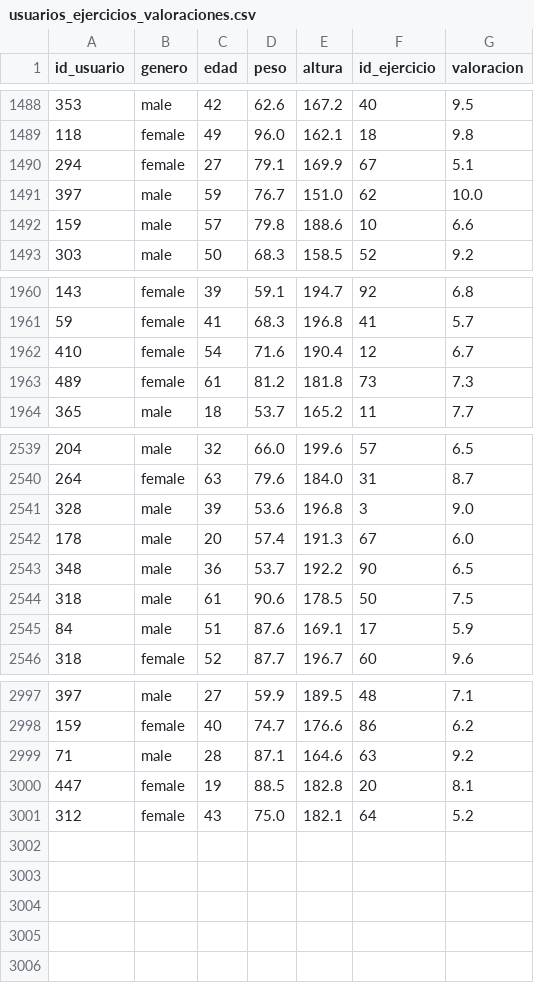
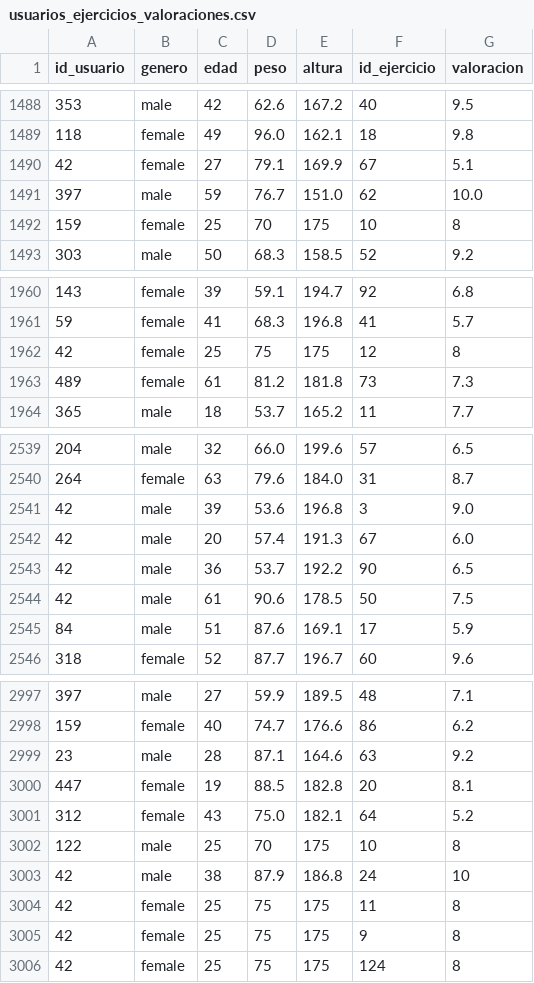
Before and after one commit to MarioAran/Quadcodex_Team_Back, a CSV file: Data/usuarios_ejercicios_valoraciones.csv, drawn as a sheet; only a part is shown, gaps mark what is left out; the diff covers the shown part only.

```diff
--- a/Data/usuarios_ejercicios_valoraciones.csv
+++ b/Data/usuarios_ejercicios_valoraciones.csv
@@ -1489,5 +1489,5 @@ id_usuario,genero,edad,peso,altura,id_ejercicio,valoracion
 118,female,49,96.0,162.1,18,9.8
-294,female,27,79.1,169.9,67,5.1
+42,female,27,79.1,169.9,67,5.1
 397,male,59,76.7,151.0,62,10.0
-159,male,57,79.8,188.6,10,6.6
+159,female,25,70,175,10,8
 303,male,50,68.3,158.5,52,9.2
@@ -1961,3 +1961,3 @@ id_usuario,genero,edad,peso,altura,id_ejercicio,valoracion
 59,female,41,68.3,196.8,41,5.7
-410,female,54,71.6,190.4,12,6.7
+42,female,25,75,175,12,8
 489,female,61,81.2,181.8,73,7.3
@@ -2540,6 +2540,6 @@ id_usuario,genero,edad,peso,altura,id_ejercicio,valoracion
 264,female,63,79.6,184.0,31,8.7
-328,male,39,53.6,196.8,3,9.0
-178,male,20,57.4,191.3,67,6.0
-348,male,36,53.7,192.2,90,6.5
-318,male,61,90.6,178.5,50,7.5
+42,male,39,53.6,196.8,3,9.0
+42,male,20,57.4,191.3,67,6.0
+42,male,36,53.7,192.2,90,6.5
+42,male,61,90.6,178.5,50,7.5
 84,male,51,87.6,169.1,17,5.9
@@ -2998,4 +2998,9 @@ id_usuario,genero,edad,peso,altura,id_ejercicio,valoracion
 159,female,40,74.7,176.6,86,6.2
-71,male,28,87.1,164.6,63,9.2
+23,male,28,87.1,164.6,63,9.2
 447,female,19,88.5,182.8,20,8.1
 312,female,43,75.0,182.1,64,5.2
+122,male,25,70,175,10,8
+42,male,38,87.9,186.8,24,10
+42,female,25,75,175,11,8
+42,female,25,75,175,9,8
+42,female,25,75,175,124,8
```
Also changed, not shown: 63 edited cells elsewhere in this file, 2 other files.
